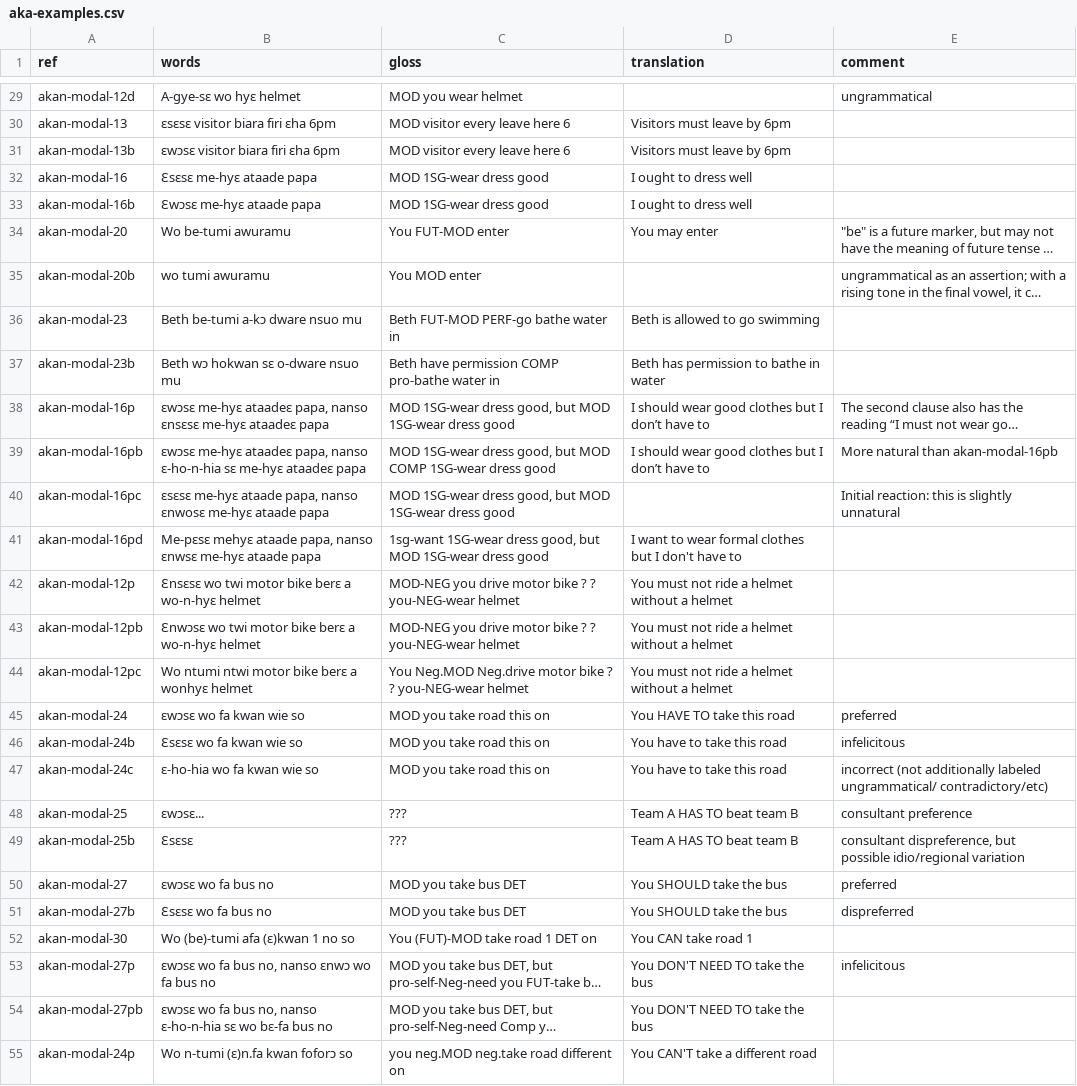
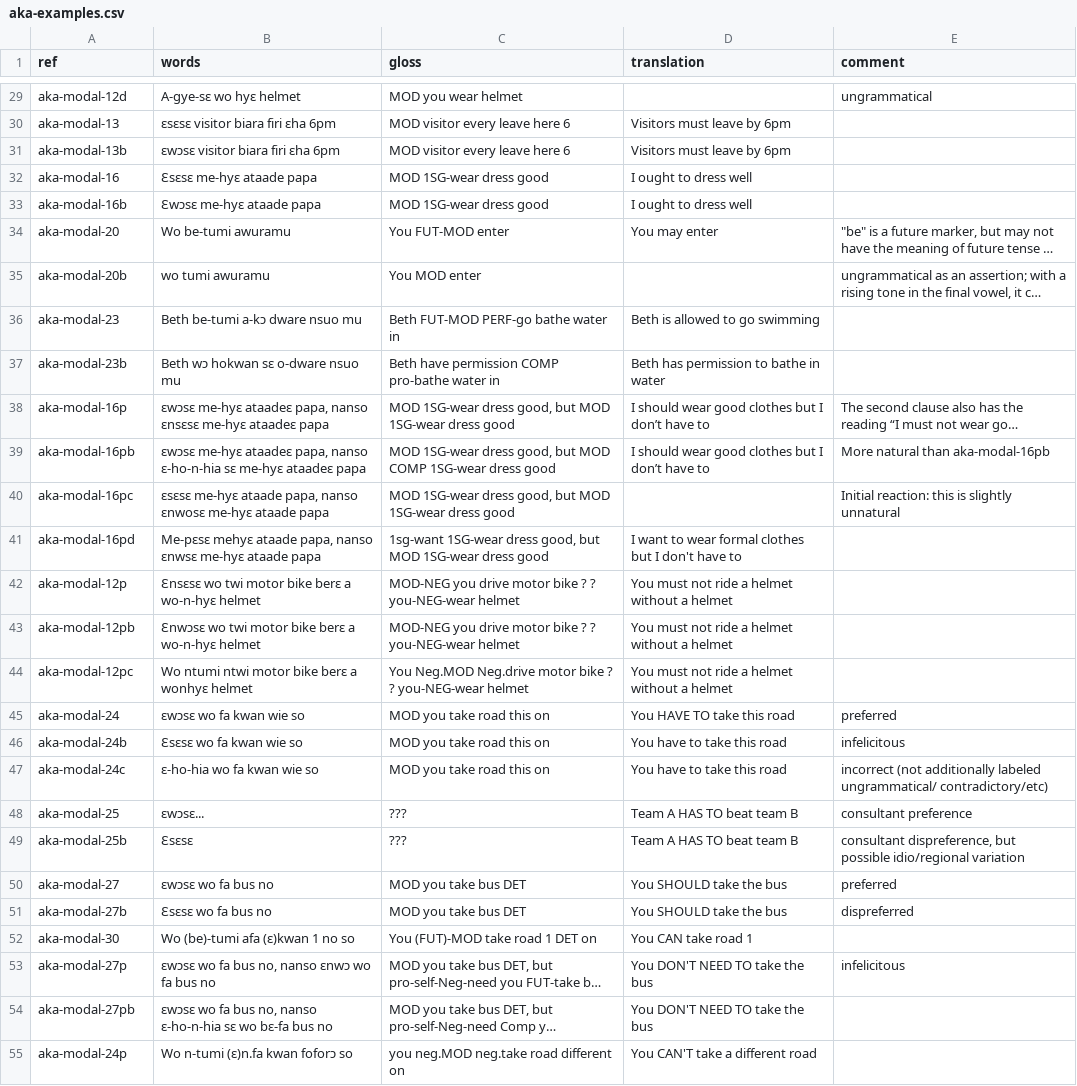
Before and after one commit to EdinburghMeaningSciences/modals_database, a CSV file: language-data/akan/aka-examples.csv, drawn as a sheet; only a part is shown, gaps mark what is left out; long unchanged cells end in …; the diff covers the shown part only; the diff names each change by its address in the sheet, - before the commit and + after, or states it on an @@ line.

```diff
--- a/language-data/akan/aka-examples.csv
+++ b/language-data/akan/aka-examples.csv
-A29 (ref): akan-modal-12d
+A29 (ref): aka-modal-12d
-A30 (ref): akan-modal-13
+A30 (ref): aka-modal-13
-A31 (ref): akan-modal-13b
+A31 (ref): aka-modal-13b
-A32 (ref): akan-modal-16
+A32 (ref): aka-modal-16
-A33 (ref): akan-modal-16b
+A33 (ref): aka-modal-16b
-A34 (ref): akan-modal-20
+A34 (ref): aka-modal-20
-A35 (ref): akan-modal-20b
+A35 (ref): aka-modal-20b
-A36 (ref): akan-modal-23
+A36 (ref): aka-modal-23
-A37 (ref): akan-modal-23b
+A37 (ref): aka-modal-23b
-A38 (ref): akan-modal-16p
+A38 (ref): aka-modal-16p
-A39 (ref): akan-modal-16pb
+A39 (ref): aka-modal-16pb
-E39 (comment): More natural than akan-modal-16pb
+E39 (comment): More natural than aka-modal-16pb
-A40 (ref): akan-modal-16pc
+A40 (ref): aka-modal-16pc
-A41 (ref): akan-modal-16pd
+A41 (ref): aka-modal-16pd
-A42 (ref): akan-modal-12p
+A42 (ref): aka-modal-12p
-A43 (ref): akan-modal-12pb
+A43 (ref): aka-modal-12pb
-A44 (ref): akan-modal-12pc
+A44 (ref): aka-modal-12pc
-A45 (ref): akan-modal-24
+A45 (ref): aka-modal-24
-A46 (ref): akan-modal-24b
+A46 (ref): aka-modal-24b
-A47 (ref): akan-modal-24c
+A47 (ref): aka-modal-24c
-A48 (ref): akan-modal-25
+A48 (ref): aka-modal-25
-A49 (ref): akan-modal-25b
+A49 (ref): aka-modal-25b
-A50 (ref): akan-modal-27
+A50 (ref): aka-modal-27
-A51 (ref): akan-modal-27b
+A51 (ref): aka-modal-27b
-A52 (ref): akan-modal-30
+A52 (ref): aka-modal-30
-A53 (ref): akan-modal-27p
+A53 (ref): aka-modal-27p
-A54 (ref): akan-modal-27pb
+A54 (ref): aka-modal-27pb
-A55 (ref): akan-modal-24p
+A55 (ref): aka-modal-24p
```
Also changed, not shown: 43 edited cells elsewhere in this file.
